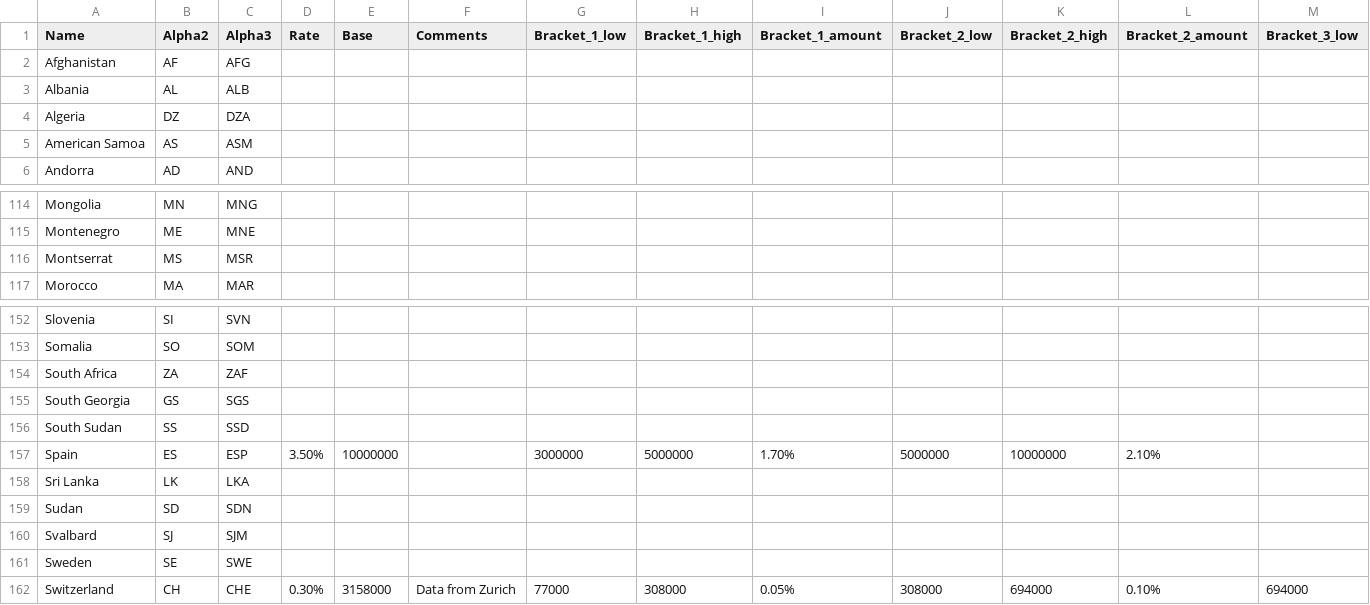
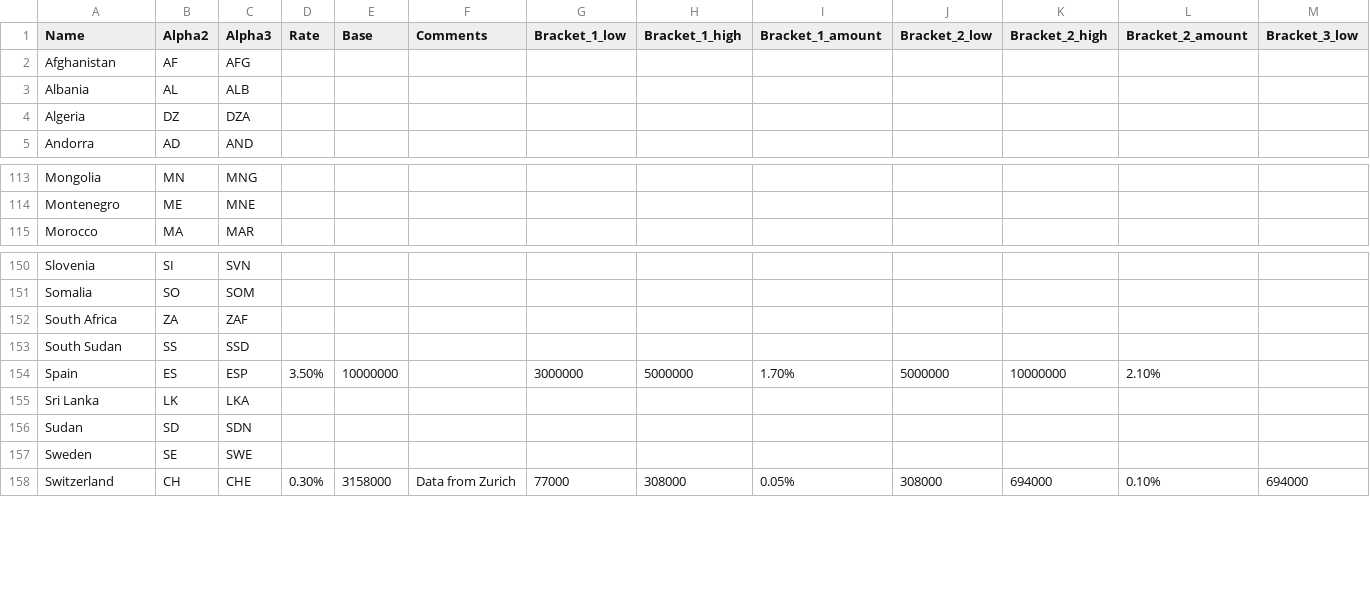
Before and after one commit to taxationapi/taxationapi.web, a CSV file: src/TaxationApi.ImportFromSheets/InputFiles/Taxation - Wealth-tax.csv, drawn as a sheet; only a part is shown, gaps mark what is left out; rows hold the shown columns only; the diff names each change by its address in the sheet, - before the commit and + after, or states it on an @@ line.

```diff
--- a/src/TaxationApi.ImportFromSheets/InputFiles/Taxation - Wealth-tax.csv
+++ b/src/TaxationApi.ImportFromSheets/InputFiles/Taxation - Wealth-tax.csv
-row 5: American Samoa | AS | ASM
-row 116: Montserrat | MS | MSR
-row 155: South Georgia | GS | SGS
-row 160: Svalbard | SJ | SJM
```
Also changed, not shown: src/TaxationApi.ImportFromSheets/InputFiles/Taxation - Capital gains tax (private).csv, src/TaxationApi.ImportFromSheets/InputFiles/Taxation - Income tax.csv, 5 other files.
